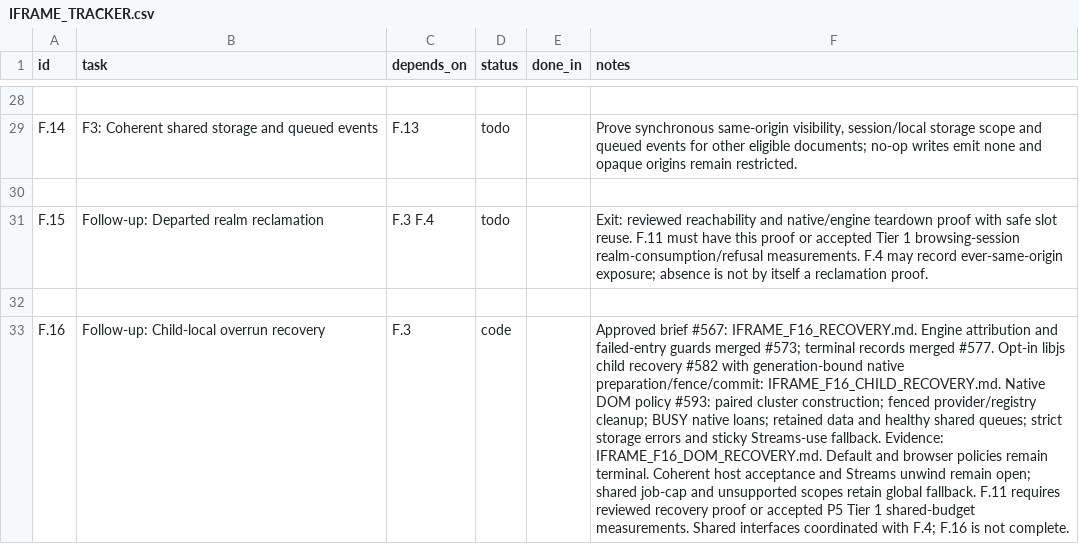
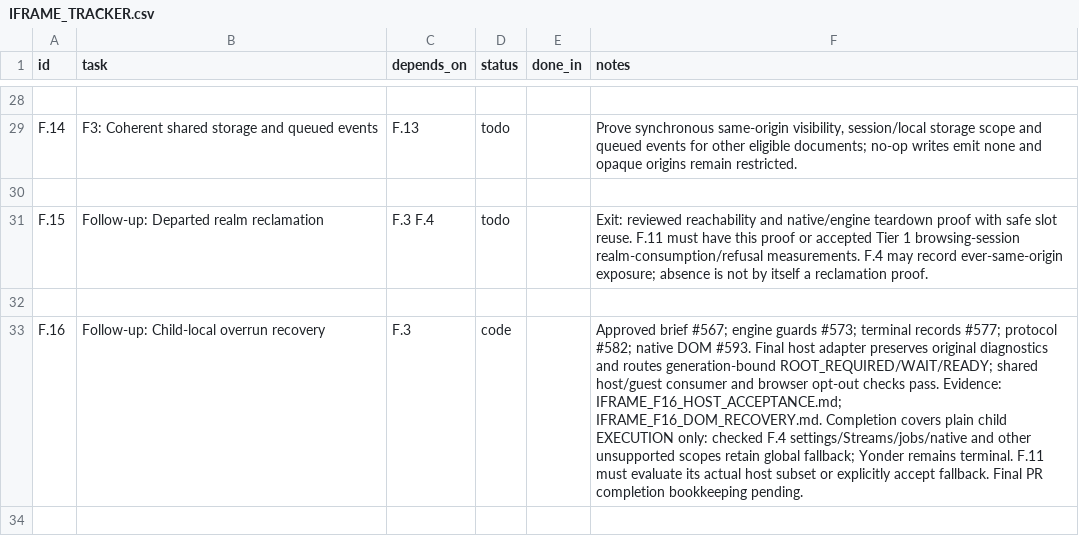
Before and after one commit to VBWizard/os64, a CSV file: docs/design/pending/IFRAME_TRACKER.csv, drawn as a sheet; only a part is shown, gaps mark what is left out; the diff names each change by its address in the sheet, - before the commit and + after, or states it on an @@ line.

Commit message:
Route child failures through explicit DOM recovery decisions
Preserve the abandoned task outcome while returning a generation-bound
root/wait/ready decision. Observe global failure before accepting a local
execution candidate and keep later tasks behind normal admission.

The coordinator's unconditional cleanup certification was wrong for an
ordinary DOM cluster wrapping a custom libjs recovery policy. Require the
paired DOM policy at both entries and correct the public contract.

Share a six-case host/guest consumer, prove target heap balance and exact
parent-observed exit, and retain Yonder's primary-only terminal policy.
Record the supported subset and the separate F11 fallback obligations.

```diff
--- a/docs/design/pending/IFRAME_TRACKER.csv
+++ b/docs/design/pending/IFRAME_TRACKER.csv
-F33 (notes): Approved brief #567: IFRAME_F16_RECOVERY.md. Engine attribution and failed-entry guards merged #573; terminal records merged #577. Opt-in libjs child recovery #582 with generation-bound native preparation/fence/commit: IFRAME_F16_CHILD_RECOVERY.md. Native DOM policy #593: paired cluster construction; fenced provider/registry cleanup; BUSY native loans; retained data and healthy shared queues; strict storage errors and sticky Streams-use fallback. Evidence: IFRAME_F16_DOM_RECOVERY.md. Default and browser policies remain terminal. Coherent host acceptance and Streams unwind remain open; shared job-cap and unsupported scopes retain global fallback. F.11 requires reviewed recovery proof or accepted P5 Tier 1 shared-budget measurements. Shared interfaces coordinated with F.4; F.16 is not complete.
+F33 (notes): Approved brief #567; engine guards #573; terminal records #577; protocol #582; native DOM #593. Final host adapter preserves original diagnostics and routes generation-bound ROOT_REQUIRED/WAIT/READY; shared host/guest consumer and browser opt-out checks pass. Evidence: IFRAME_F16_HOST_ACCEPTANCE.md; IFRAME_F16_DOM_RECOVERY.md. Completion covers plain child EXECUTION only: checked F.4 settings/Streams/jobs/native and other unsupported scopes retain global fallback; Yonder remains terminal. F.11 must evaluate its actual host subset or explicitly accept fallback. Final PR completion bookkeeping pending.
```
Also changed, not shown: 21 other files.
